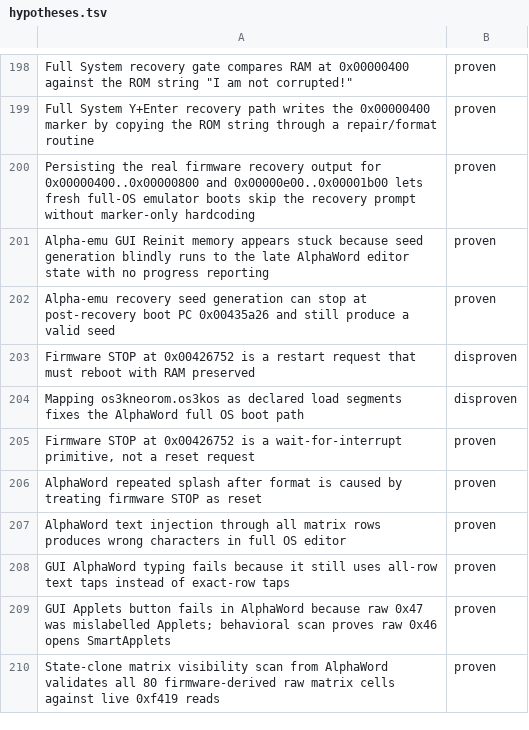
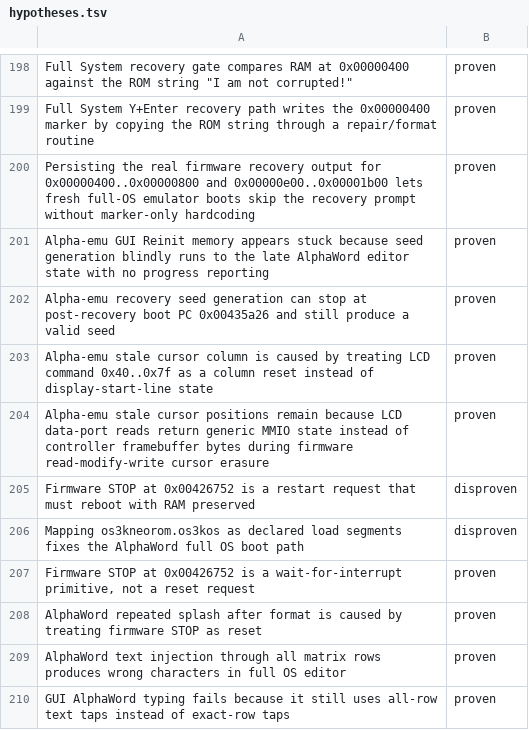
Before and after one commit to ioma8/neo-re, a TSV file: hypotheses.tsv, drawn as a sheet; only a part is shown, gaps mark what is left out; the shorter side is filled out with more unchanged rows; the diff names each change by its address in the sheet, - before the commit and + after, or states it on an @@ line.

Commit message:
Fix emulator LCD cursor redraw

```diff
--- a/hypotheses.tsv
+++ b/hypotheses.tsv
+row 203: Alpha-emu stale cursor column is caused by treating LCD command 0x40..0x7f as a column reset instead of display-start-line state | proven
+row 204: Alpha-emu stale cursor positions remain because LCD data-port reads return generic MMIO state instead of controller framebuffer bytes during firmware read-modify-write cursor erasure | proven
```
Also changed, not shown: 3 other files.
